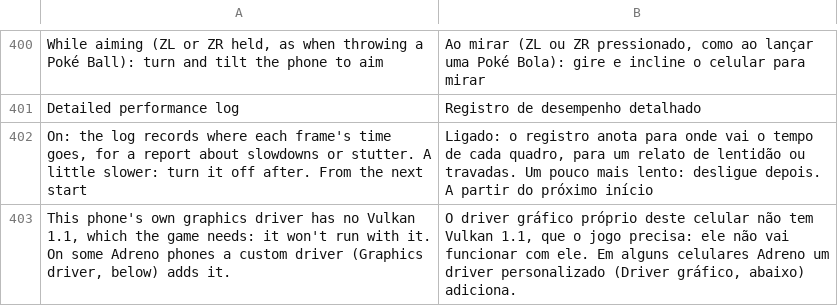
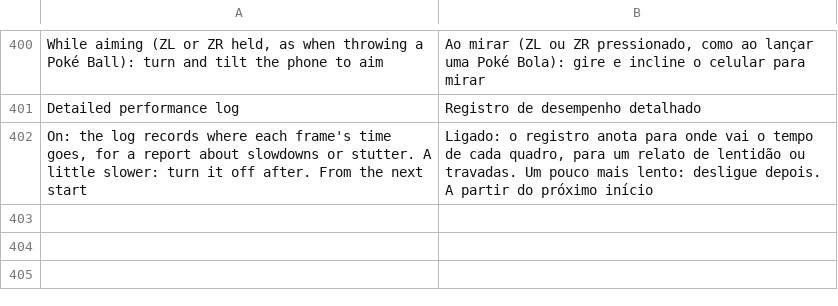
Before and after one commit to hulahupjingga/Arceus-Native-Android, a TSV file: dm/android/app/assets/lang/pt.tsv, drawn as a sheet; only a part is shown, gaps mark what is left out.

```diff
--- a/dm/android/app/assets/lang/pt.tsv
+++ b/dm/android/app/assets/lang/pt.tsv
@@ -402,2 +402 @@ Detailed performance log	Registro de desempenho detalhado
 On: the log records where each frame's time goes, for a report about slowdowns or stutter. A little slower: turn it off after. From the next start	Ligado: o registro anota para onde vai o tempo de cada quadro, para um relato de lentidão ou travadas. Um pouco mais lento: desligue depois. A partir do próximo início
-This phone's own graphics driver has no Vulkan 1.1, which the game needs: it won't run with it. On some Adreno phones a custom driver (Graphics driver, below) adds it.	O driver gráfico próprio deste celular não tem Vulkan 1.1, que o jogo precisa: ele não vai funcionar com ele. Em alguns celulares Adreno um driver personalizado (Driver gráfico, abaixo) adiciona.
```
Also changed, not shown: dm/android/app/assets/lang/es.tsv, dm/android/app/assets/lang/fr.tsv, 2 other files.
